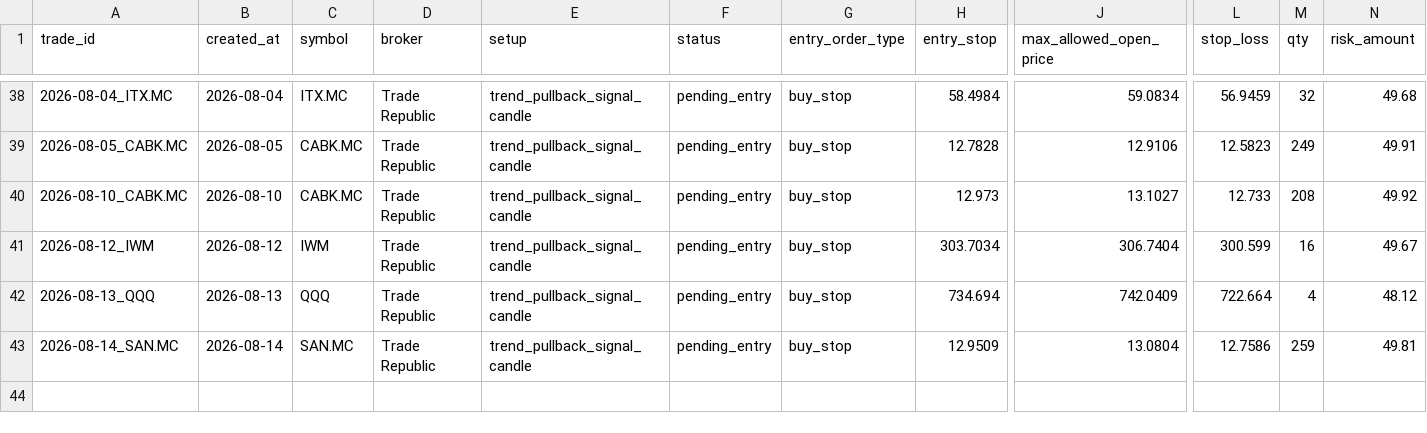
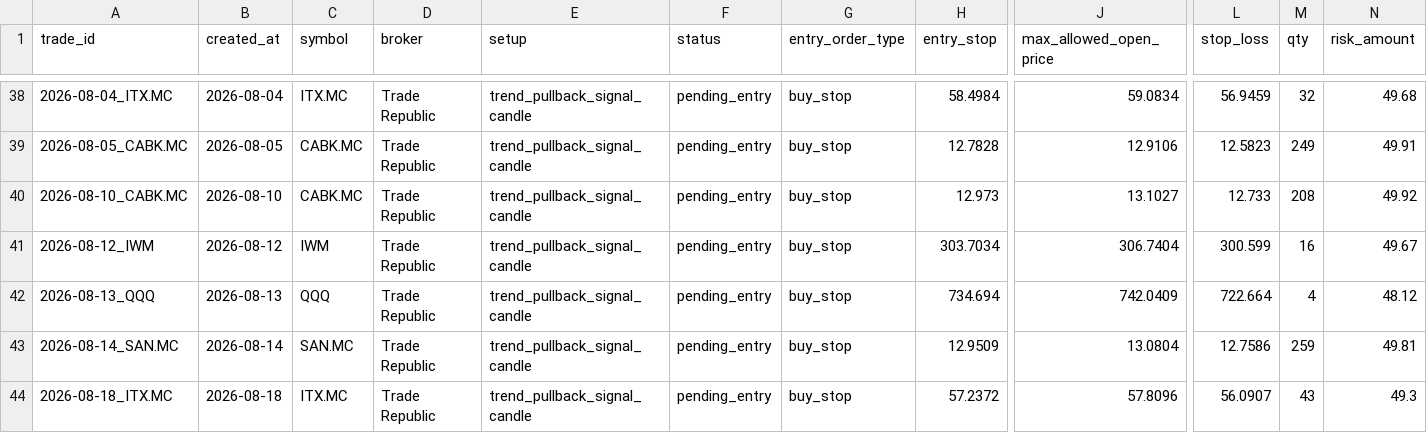
Before and after one commit to xarliev/trading-strategy-dashboard, a CSV file: data/processed/trading_journal.csv, drawn as a sheet; only a part is shown, gaps mark what is left out; rows hold the shown columns only; the diff names each change by its address in the sheet, - before the commit and + after, or states it on an @@ line.

```diff
--- a/data/processed/trading_journal.csv
+++ b/data/processed/trading_journal.csv
+row 44: 2026-08-18_ITX.MC | 2026-08-18 | ITX.MC | Trade Republic | trend_pullback_signal_candle | pending_entry | buy_stop | 57.2372 | 57.8096 | 56.0907 | 43 | 49.3
```
Also changed, not shown: data/processed/scan_diagnostics_history.csv, data/processed/scan_diagnostics_latest.csv, 7 other files.
